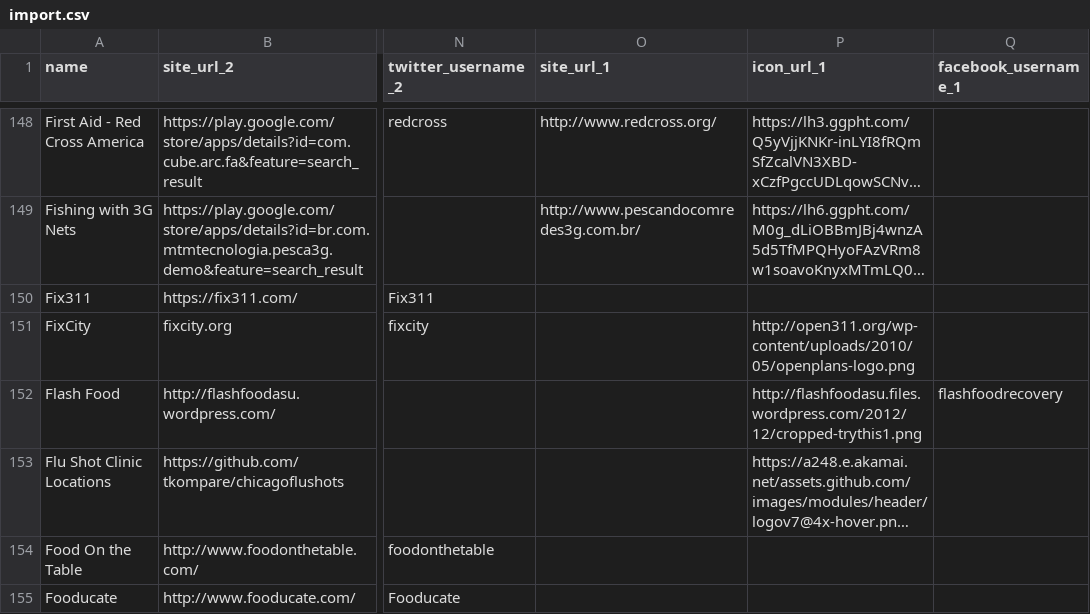
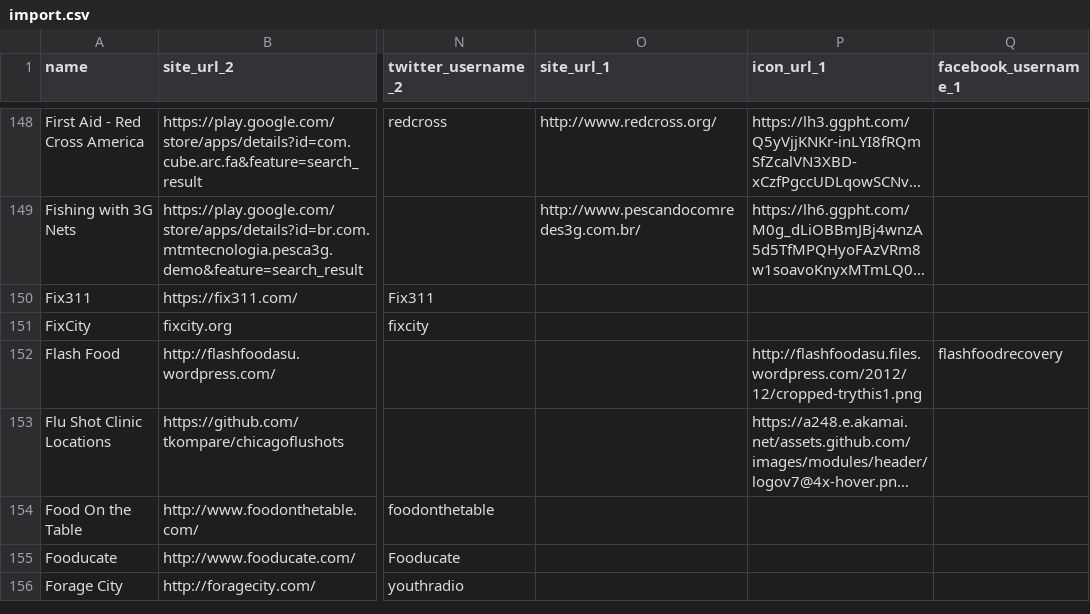
Before and after one commit to mbelinsky/Toolbx, a CSV file: import.csv, drawn as a sheet; only a part is shown, gaps mark what is left out; the shorter side is filled out with more unchanged rows; long unchanged cells end in …; the diff names each change by its address in the sheet, - before the commit and + after, or states it on an @@ line.

Commit message:
More import fixes.

```diff
--- a/import.csv
+++ b/import.csv
-P151 (icon_url_1): http://open311.org/wp-content/uploads/2010/05/openplans-logo.png
+P151 (icon_url_1): (empty)
```
